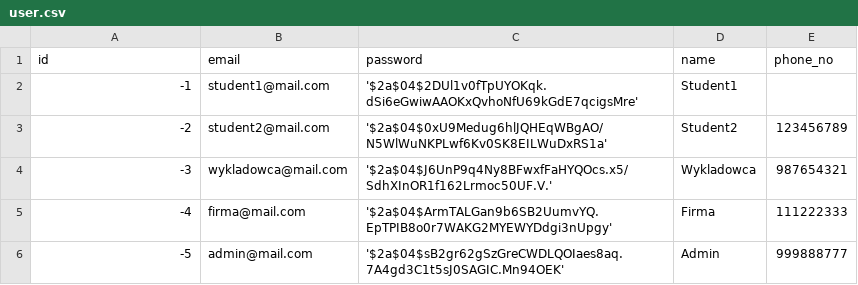
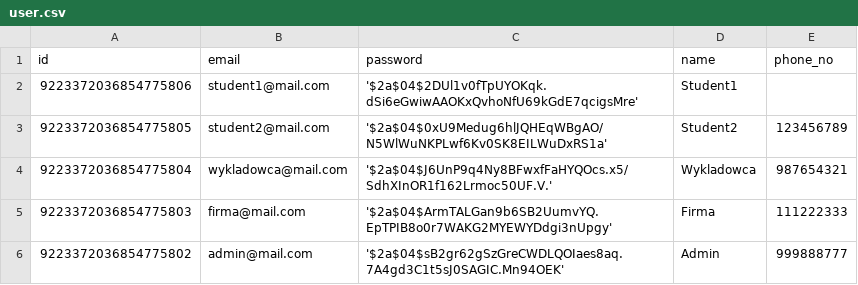
Before and after one commit to Delebrith/PIK, a CSV file: src/main/resources/db/data/user.csv, drawn as a sheet.

```diff
--- a/src/main/resources/db/data/user.csv
+++ b/src/main/resources/db/data/user.csv
@@ -1,6 +1,6 @@
 id,email,password,name,phone_no
--1,student1@mail.com,'$2a$04$2DUl1v0fTpUYOKqk.dSi6eGwiwAAOKxQvhoNfU69kGdE7qcigsMre',Student1,
--2,student2@mail.com,'$2a$04$0xU9Medug6hlJQHEqWBgAO/N5WlWuNKPLwf6Kv0SK8EILWuDxRS1a',Student2,123456789
--3,wykladowca@mail.com,'$2a$04$J6UnP9q4Ny8BFwxfFaHYQOcs.x5/SdhXInOR1f162Lrmoc50UF.V.',Wykladowca,987654321
--4,firma@mail.com,'$2a$04$ArmTALGan9b6SB2UumvYQ.EpTPIB8o0r7WAKG2MYEWYDdgi3nUpgy',Firma,111222333
--5,admin@mail.com,'$2a$04$sB2gr62gSzGreCWDLQOIaes8aq.7A4gd3C1t5sJ0SAGIC.Mn94OEK',Admin,999888777
+9223372036854775806,student1@mail.com,'$2a$04$2DUl1v0fTpUYOKqk.dSi6eGwiwAAOKxQvhoNfU69kGdE7qcigsMre',Student1,
+9223372036854775805,student2@mail.com,'$2a$04$0xU9Medug6hlJQHEqWBgAO/N5WlWuNKPLwf6Kv0SK8EILWuDxRS1a',Student2,123456789
+9223372036854775804,wykladowca@mail.com,'$2a$04$J6UnP9q4Ny8BFwxfFaHYQOcs.x5/SdhXInOR1f162Lrmoc50UF.V.',Wykladowca,987654321
+9223372036854775803,firma@mail.com,'$2a$04$ArmTALGan9b6SB2UumvYQ.EpTPIB8o0r7WAKG2MYEWYDdgi3nUpgy',Firma,111222333
+9223372036854775802,admin@mail.com,'$2a$04$sB2gr62gSzGreCWDLQOIaes8aq.7A4gd3C1t5sJ0SAGIC.Mn94OEK',Admin,999888777
```
Also changed, not shown: src/main/resources/db/data/participation.csv, src/main/resources/db/data/project.csv, 9 other files.
